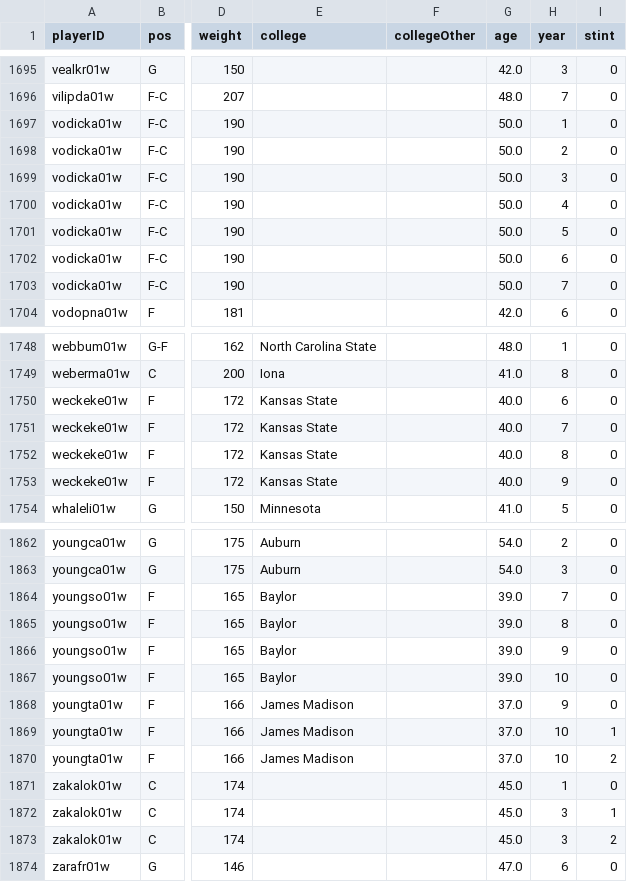
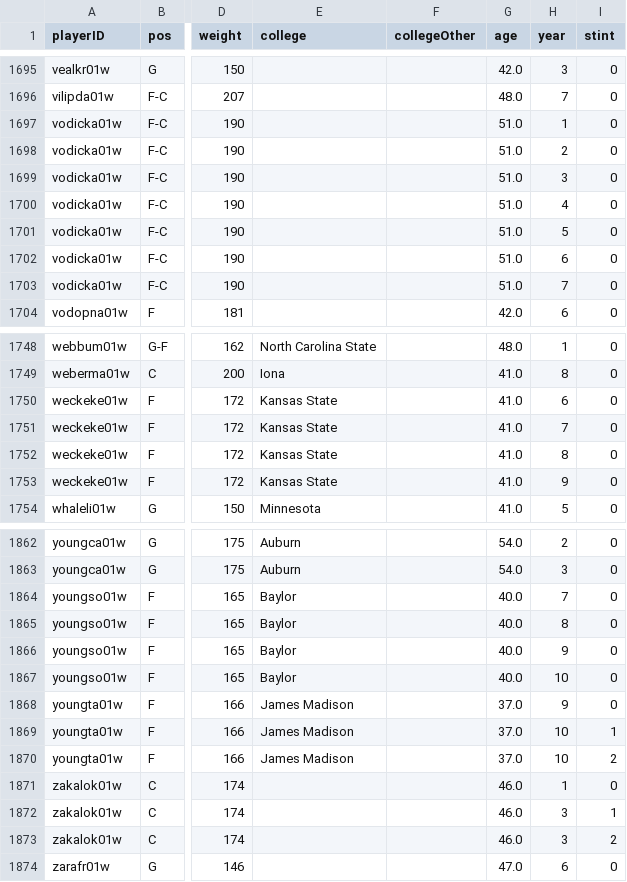
Before and after one commit to zearaujo11/AC, a CSV file: players_teams2.csv, drawn as a sheet; only a part is shown, gaps mark what is left out; the diff covers the shown part only; the diff names each change by its address in the sheet, - before the commit and + after, or states it on an @@ line.

```diff
--- a/players_teams2.csv
+++ b/players_teams2.csv
-G1697:G1703 (age): 50.0
+G1697:G1703 (age): 51.0
-G1750:G1753 (age): 40.0
+G1750:G1753 (age): 41.0
-G1864:G1867 (age): 39.0
+G1864:G1867 (age): 40.0
-G1871:G1873 (age): 45.0
+G1871:G1873 (age): 46.0
```
Also changed, not shown: 23 edited cells elsewhere in this file, 2 other files.
